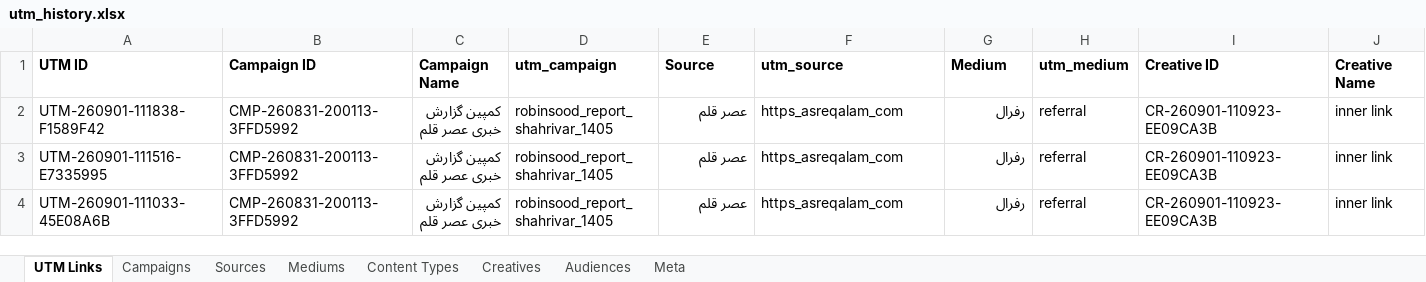
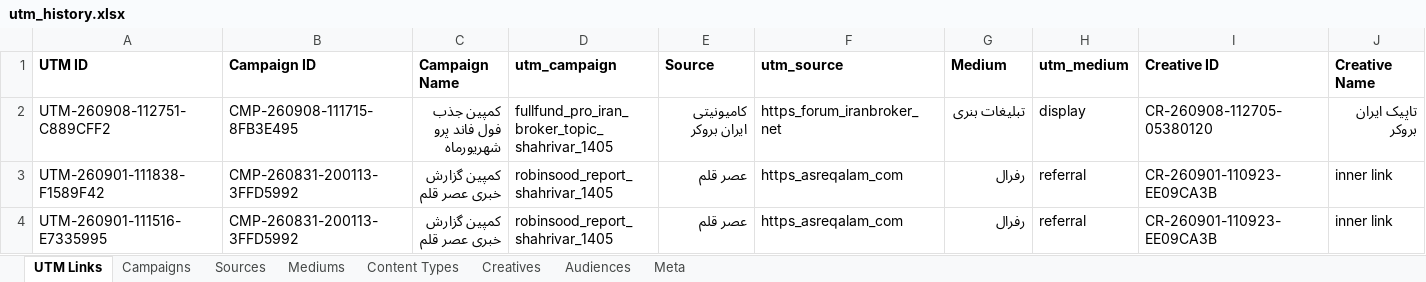
Before and after one commit to omidmoghiseh80-cell/robinsood-utm-manager1, an Excel workbook: exports/utm_history.xlsx, sheet UTM Links, drawn as a sheet; only a part is shown; the shorter side is filled out with more unchanged rows; values as stored, in another font and other column widths than the file's, no borders; rows hold the shown columns only; the diff names each change by its address in the sheet, - before the commit and + after, or states it on an @@ line.

```diff
--- a/exports/utm_history.xlsx (sheet UTM Links)
+++ b/exports/utm_history.xlsx (sheet UTM Links)
+row 2: UTM-260908-112751-C889CFF2 | CMP-260908-111715-8FB3E495 | کمپین جذب فول فاند پرو شهریورماه | fullfund_pro_iran_broker_topic_shahrivar_1405 | کامیونیتی ایران بروکر | https_forum_iranbroker_net | تبلیغات بنری | display | CR-260908-112705-05380120 | تاپیک ایران بروکر
```
Also changed, not shown: sheet Meta, 1 other file.
